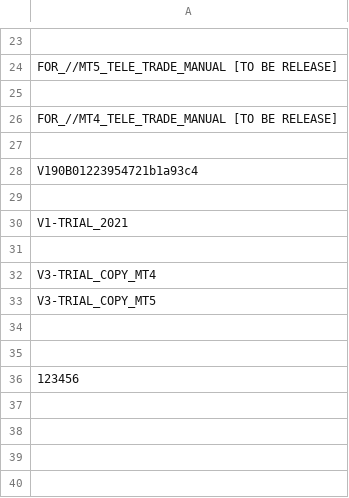
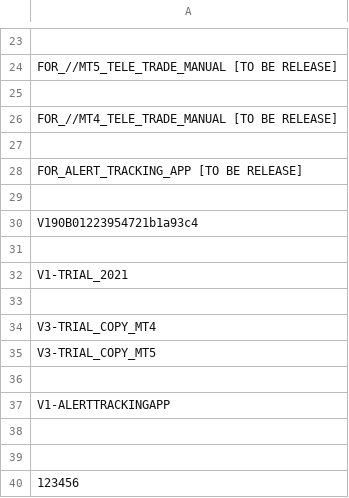
Before and after one commit to infotechniques/infotechniques.github.io, a CSV file: lifetimechecking.csv, drawn as a sheet; only a part is shown, gaps mark what is left out; the diff names each change by its address in the sheet, - before the commit and + after, or states it on an @@ line.

Commit message:
Update lifetimechecking.csv

```diff
--- a/lifetimechecking.csv
+++ b/lifetimechecking.csv
+row 28: FOR_ALERT_TRACKING_APP [TO BE RELEASE]
+row 29: (empty)
+row 36: (empty)
+row 37: V1-ALERTTRACKINGAPP
```
